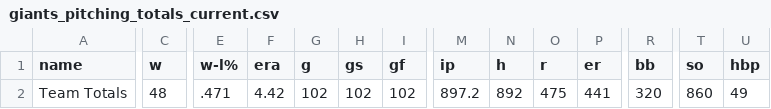
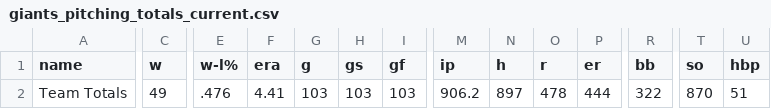
Before and after one commit to wilkens/giants, a CSV file: data/pitching/giants_pitching_totals_current.csv, drawn as a sheet; only a part is shown, gaps mark what is left out; the diff covers the shown part only; the diff names each change by its address in the sheet, - before the commit and + after, or states it on an @@ line.

```diff
--- a/data/pitching/giants_pitching_totals_current.csv
+++ b/data/pitching/giants_pitching_totals_current.csv
-C2 (w): 48
+C2 (w): 49
-E2 (w-l%): .471
+E2 (w-l%): .476
-F2 (era): 4.42
+F2 (era): 4.41
-G2 (g): 102
+G2 (g): 103
-H2 (gs): 102
+H2 (gs): 103
-I2 (gf): 102
+I2 (gf): 103
-M2 (ip): 897.2
+M2 (ip): 906.2
-N2 (h): 892
+N2 (h): 897
-O2 (r): 475
+O2 (r): 478
-P2 (er): 441
+P2 (er): 444
-R2 (bb): 320
+R2 (bb): 322
-T2 (so): 860
+T2 (so): 870
-U2 (hbp): 49
+U2 (hbp): 51
```
Also changed, not shown: 5 edited cells elsewhere in this file, data/standings/giants_season_outcomes.csv, data/standings/giants_standings_1958_present.csv, 17 other files.
